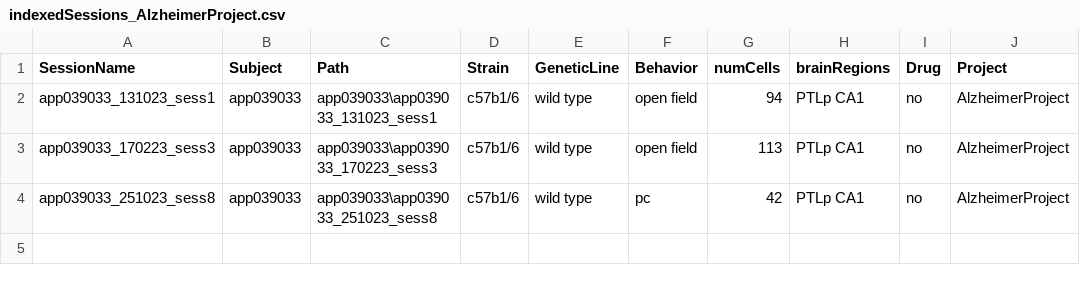
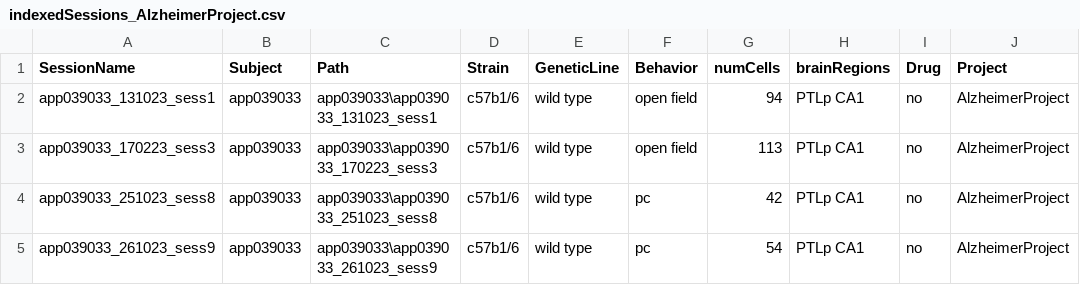
Before and after one commit to abadpablo/AlzheimerProject, a CSV file: indexedSessions_AlzheimerProject.csv, drawn as a sheet; the diff names each change by its address in the sheet, - before the commit and + after, or states it on an @@ line.

Commit message:
Added Session: APP039033_261023_sess9

```diff
--- a/indexedSessions_AlzheimerProject.csv
+++ b/indexedSessions_AlzheimerProject.csv
+row 5: app039033_261023_sess9 | app039033 | app039033\app039033_261023_sess9 | c57b1/6 | wild type | pc | 54 | PTLp CA1 | no | AlzheimerProject
```
